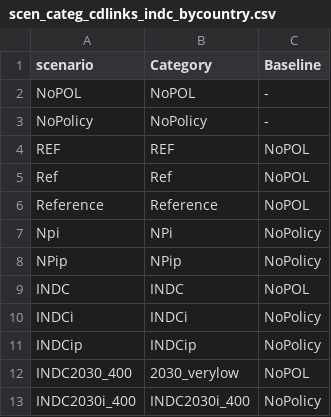
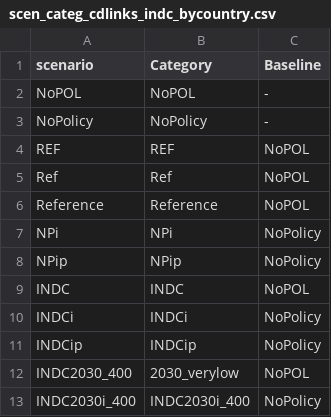
Before and after one commit to CD-LINKS/factsheet, a CSV file: src/settings/scen_categ_cdlinks_indc_bycountry.csv, drawn as a sheet; only a part is shown.

Commit message:
Corrected a small typo

```diff
--- a/src/settings/scen_categ_cdlinks_indc_bycountry.csv
+++ b/src/settings/scen_categ_cdlinks_indc_bycountry.csv
@@ -6,3 +6,3 @@ Ref;Ref;NoPOL
 Reference;Reference;NoPOL
-Npi;NPi;NoPolicy
+NPi;NPi;NoPolicy
 NPip;NPip;NoPolicy
```
Also changed, not shown: src/settings/scen_categ_cdlinks_xCut.csv.
